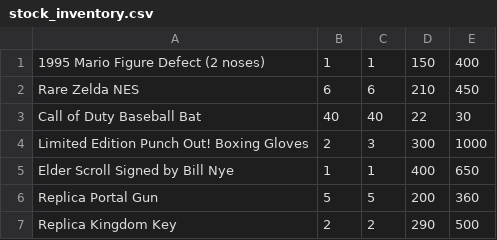
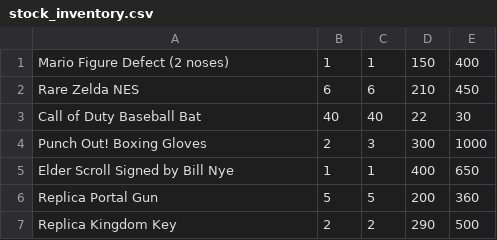
Before and after one commit to JSBCCA/final-project, a CSV file: stock_inventory.csv, drawn as a sheet.

```diff
--- a/stock_inventory.csv
+++ b/stock_inventory.csv
@@ -1,5 +1,5 @@
-1995 Mario Figure Defect (2 noses), 1, 1, 150, 400
+Mario Figure Defect (2 noses), 1, 1, 150, 400
 Rare Zelda NES, 6, 6, 210, 450
 Call of Duty Baseball Bat, 40, 40, 22, 30
-Limited Edition Punch Out! Boxing Gloves, 2, 3, 300, 1000
+Punch Out! Boxing Gloves, 2, 3, 300, 1000
 Elder Scroll Signed by Bill Nye, 1, 1, 400, 650
```
Also changed, not shown: 1 other file.
